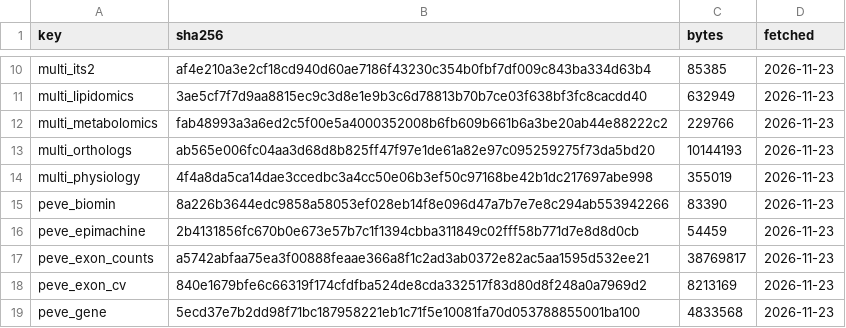
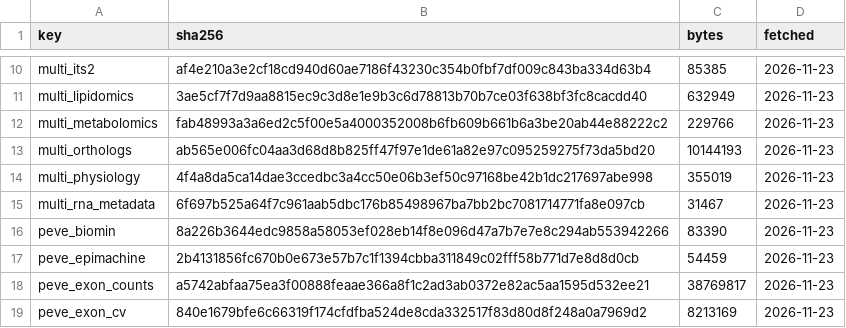
Before and after one commit to sr320/workflow-stdm, a CSV file: data/checksums.csv, drawn as a sheet; only a part is shown, gaps mark what is left out; the shorter side is filled out with more unchanged rows; the diff names each change by its address in the sheet, - before the commit and + after, or states it on an @@ line.

```diff
--- a/data/checksums.csv
+++ b/data/checksums.csv
+row 15: multi_rna_metadata | 6f697b525a64f7c961aab5dbc176b85498967ba7bb2bc7081714771fa8e097cb | 31467 | 2026-11-23
```
Also changed, not shown: data/manifest.csv, data/samples.csv, 6 other files.
